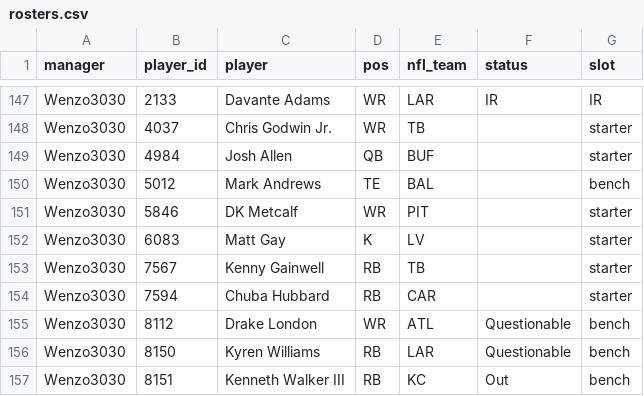
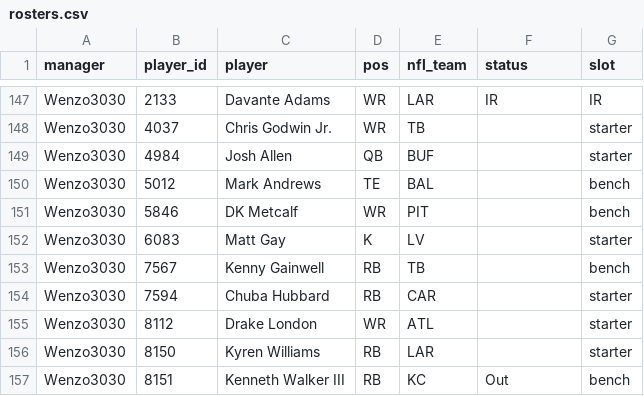
Before and after one commit to mikemartin/fantasy-football-auction-optimizer, a CSV file: data/league/rosters.csv, drawn as a sheet; only a part is shown, gaps mark what is left out; the diff covers the shown part only.

```diff
--- a/data/league/rosters.csv
+++ b/data/league/rosters.csv
@@ -150,8 +150,8 @@ Wenzo3030,4984,Josh Allen,QB,BUF,,starter
 Wenzo3030,5012,Mark Andrews,TE,BAL,,bench
-Wenzo3030,5846,DK Metcalf,WR,PIT,,starter
+Wenzo3030,5846,DK Metcalf,WR,PIT,,bench
 Wenzo3030,6083,Matt Gay,K,LV,,starter
-Wenzo3030,7567,Kenny Gainwell,RB,TB,,starter
+Wenzo3030,7567,Kenny Gainwell,RB,TB,,bench
 Wenzo3030,7594,Chuba Hubbard,RB,CAR,,starter
-Wenzo3030,8112,Drake London,WR,ATL,Questionable,bench
-Wenzo3030,8150,Kyren Williams,RB,LAR,Questionable,bench
+Wenzo3030,8112,Drake London,WR,ATL,,starter
+Wenzo3030,8150,Kyren Williams,RB,LAR,,starter
 Wenzo3030,8151,Kenneth Walker III,RB,KC,Out,bench
```
Also changed, not shown: 1 added row, 1 removed row and 29 edited cells elsewhere in this file, data/league/free_agents.csv, data/league/results_wk12.csv, 5 other files.
